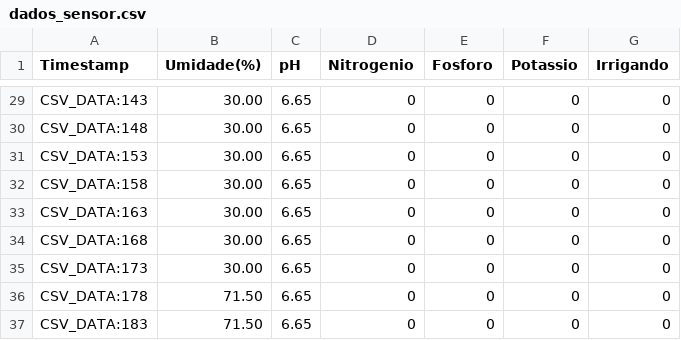
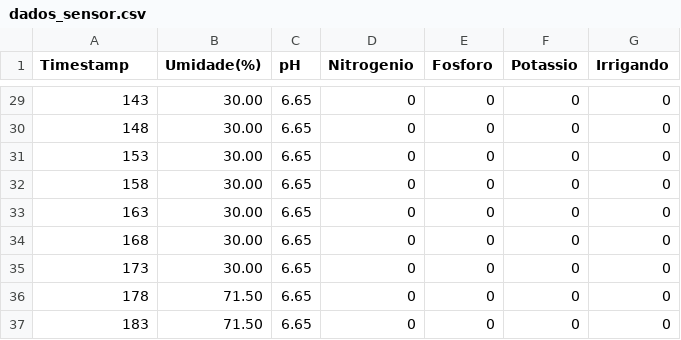
Before and after one commit to Project-FIAP/Fase-2, a CSV file: FASE2/mapatesouro/dados_sensor.csv, drawn as a sheet; only a part is shown, gaps mark what is left out; the diff covers the shown part only; the diff names each change by its address in the sheet, - before the commit and + after, or states it on an @@ line.

```diff
--- a/FASE2/mapatesouro/dados_sensor.csv
+++ b/FASE2/mapatesouro/dados_sensor.csv
-A29 (Timestamp): CSV_DATA:143
+A29 (Timestamp): 143
-A30 (Timestamp): CSV_DATA:148
+A30 (Timestamp): 148
-A31 (Timestamp): CSV_DATA:153
+A31 (Timestamp): 153
-A32 (Timestamp): CSV_DATA:158
+A32 (Timestamp): 158
-A33 (Timestamp): CSV_DATA:163
+A33 (Timestamp): 163
-A34 (Timestamp): CSV_DATA:168
+A34 (Timestamp): 168
-A35 (Timestamp): CSV_DATA:173
+A35 (Timestamp): 173
-A36 (Timestamp): CSV_DATA:178
+A36 (Timestamp): 178
-A37 (Timestamp): CSV_DATA:183
+A37 (Timestamp): 183
```
Also changed, not shown: 27 edited cells elsewhere in this file, 10 other files.
